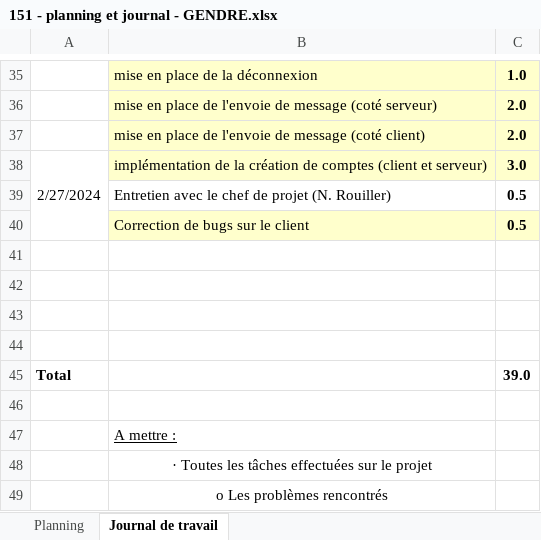
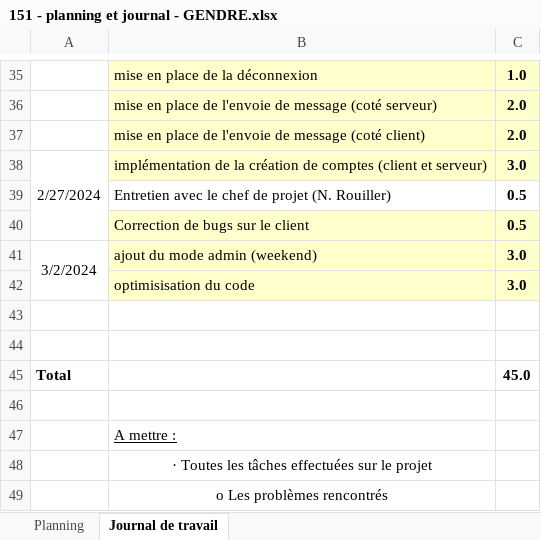
Before and after one commit to emf-info-21-22-3/module-151-Gendres, an Excel workbook: documentation/151 - planning et journal - GENDRE.xlsx, sheet Journal de travail, drawn as a sheet; only a part is shown, gaps mark what is left out; values as stored, in another font and other column widths than the file's, no borders; removed rows and columns are numbered as before the commit, all else as after; the diff names each change by its address in the sheet, - before the commit and + after, or states it on an @@ line.

Commit message:
Update 151 - planning et journal - GENDRE.xlsx

```diff
--- a/documentation/151 - planning et journal - GENDRE.xlsx (sheet Journal de travail)
+++ b/documentation/151 - planning et journal - GENDRE.xlsx (sheet Journal de travail)
+row 41: 3/2/2024 | ajout du mode admin (weekend) | 3.0
+row 42:  | optimisisation du code | 3.0
-row 45: (empty)
+row 45: Total |  | 45.0
-row 44: (empty)
-row 45: Total |  | 39.0
```
